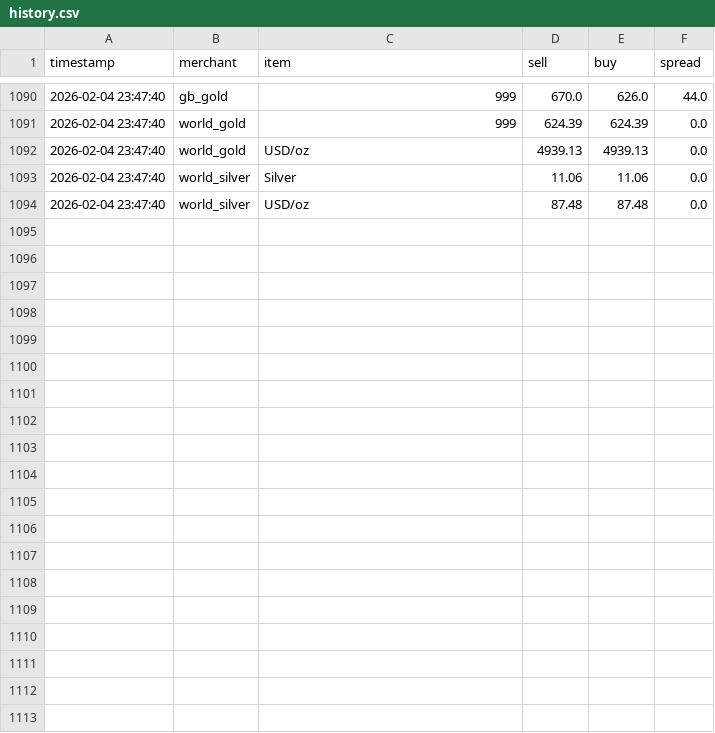
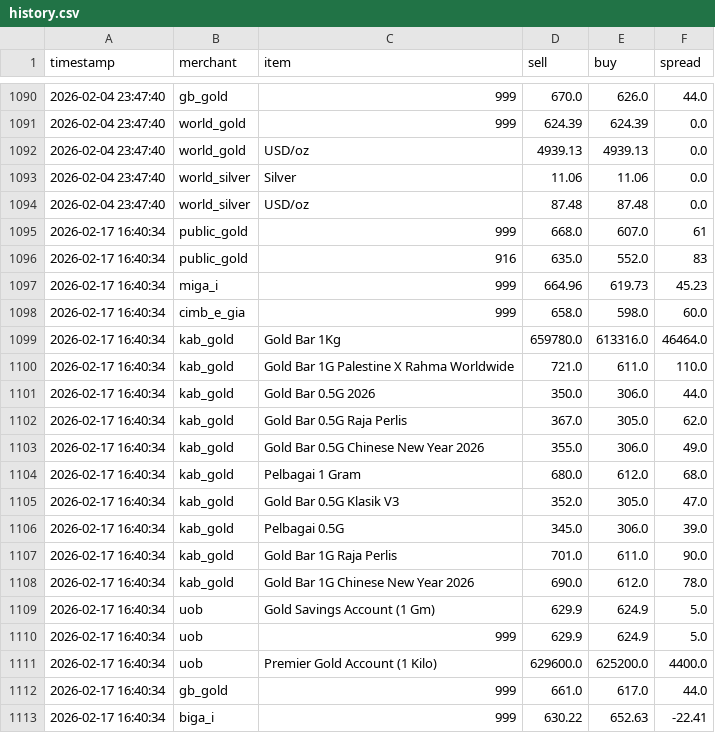
Before and after one commit to HKindaichi/pg-gold-price-api, a CSV file: output/history.csv, drawn as a sheet; only a part is shown, gaps mark what is left out; the diff covers the shown part only; the diff names each change by its address in the sheet, - before the commit and + after, or states it on an @@ line.

```diff
--- a/output/history.csv
+++ b/output/history.csv
+row 1095: 2026-02-17 16:40:34 | public_gold | 999 | 668.0 | 607.0 | 61
+row 1096: 2026-02-17 16:40:34 | public_gold | 916 | 635.0 | 552.0 | 83
+row 1097: 2026-02-17 16:40:34 | miga_i | 999 | 664.96 | 619.73 | 45.23
+row 1098: 2026-02-17 16:40:34 | cimb_e_gia | 999 | 658.0 | 598.0 | 60.0
+row 1099: 2026-02-17 16:40:34 | kab_gold | Gold Bar 1Kg | 659780.0 | 613316.0 | 46464.0
+row 1100: 2026-02-17 16:40:34 | kab_gold | Gold Bar 1G Palestine X Rahma Worldwide | 721.0 | 611.0 | 110.0
+row 1101: 2026-02-17 16:40:34 | kab_gold | Gold Bar 0.5G 2026 | 350.0 | 306.0 | 44.0
+row 1102: 2026-02-17 16:40:34 | kab_gold | Gold Bar 0.5G Raja Perlis | 367.0 | 305.0 | 62.0
+row 1103: 2026-02-17 16:40:34 | kab_gold | Gold Bar 0.5G Chinese New Year 2026 | 355.0 | 306.0 | 49.0
+row 1104: 2026-02-17 16:40:34 | kab_gold | Pelbagai 1 Gram | 680.0 | 612.0 | 68.0
+row 1105: 2026-02-17 16:40:34 | kab_gold | Gold Bar 0.5G Klasik V3 | 352.0 | 305.0 | 47.0
+row 1106: 2026-02-17 16:40:34 | kab_gold | Pelbagai 0.5G | 345.0 | 306.0 | 39.0
+row 1107: 2026-02-17 16:40:34 | kab_gold | Gold Bar 1G Raja Perlis | 701.0 | 611.0 | 90.0
+row 1108: 2026-02-17 16:40:34 | kab_gold | Gold Bar 1G Chinese New Year 2026 | 690.0 | 612.0 | 78.0
+row 1109: 2026-02-17 16:40:34 | uob | Gold Savings Account (1 Gm) | 629.9 | 624.9 | 5.0
+row 1110: 2026-02-17 16:40:34 | uob | 999 | 629.9 | 624.9 | 5.0
+row 1111: 2026-02-17 16:40:34 | uob | Premier Gold Account (1 Kilo) | 629600.0 | 625200.0 | 4400.0
+row 1112: 2026-02-17 16:40:34 | gb_gold | 999 | 661.0 | 617.0 | 44.0
+row 1113: 2026-02-17 16:40:34 | biga_i | 999 | 630.22 | 652.63 | -22.41
```
Also changed, not shown: 10 added rows elsewhere in this file, 1 other file.
